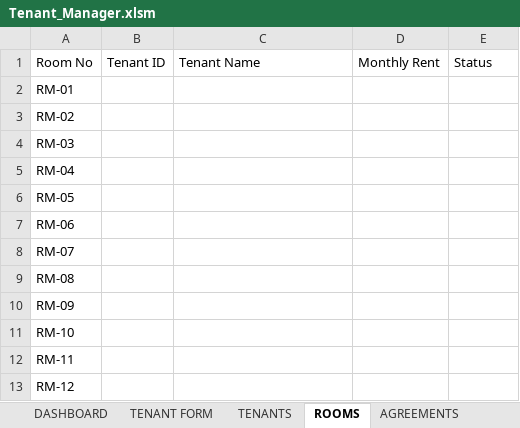
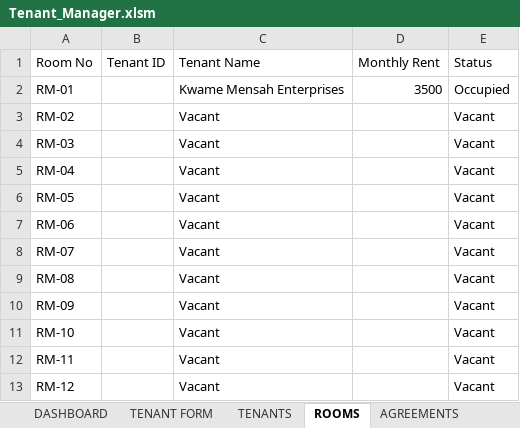
Before and after one commit to akowuahyeb-del/TenantManager, an Excel workbook: Tenant_Manager.xlsm, sheet ROOMS, drawn as a sheet; values as stored, in another font and other column widths than the file's, no borders; conditional formats not drawn; the diff names each change by its address in the sheet, - before the commit and + after, or states it on an @@ line.

```diff
--- a/Tenant_Manager.xlsm (sheet ROOMS)
+++ b/Tenant_Manager.xlsm (sheet ROOMS)
-C2 (Tenant Name): (empty)
+C2 (Tenant Name): Kwame Mensah Enterprises
-D2 (Monthly Rent): (empty)
+D2 (Monthly Rent): 3500
-E2 (Status): (empty)
+E2 (Status): Occupied
-C3:C13 (Tenant Name): (empty)
+C3:C13 (Tenant Name): Vacant
-E3:E13 (Status): (empty)
+E3:E13 (Status): Vacant
```
Also changed, not shown: sheet TENANTS, sheet DASHBOARD, sheet TENANT FORM, sheet AGREEMENTS, formulas that keep their value, charts or pictures, Tenant_Manager.xlsx, 1 other file.
